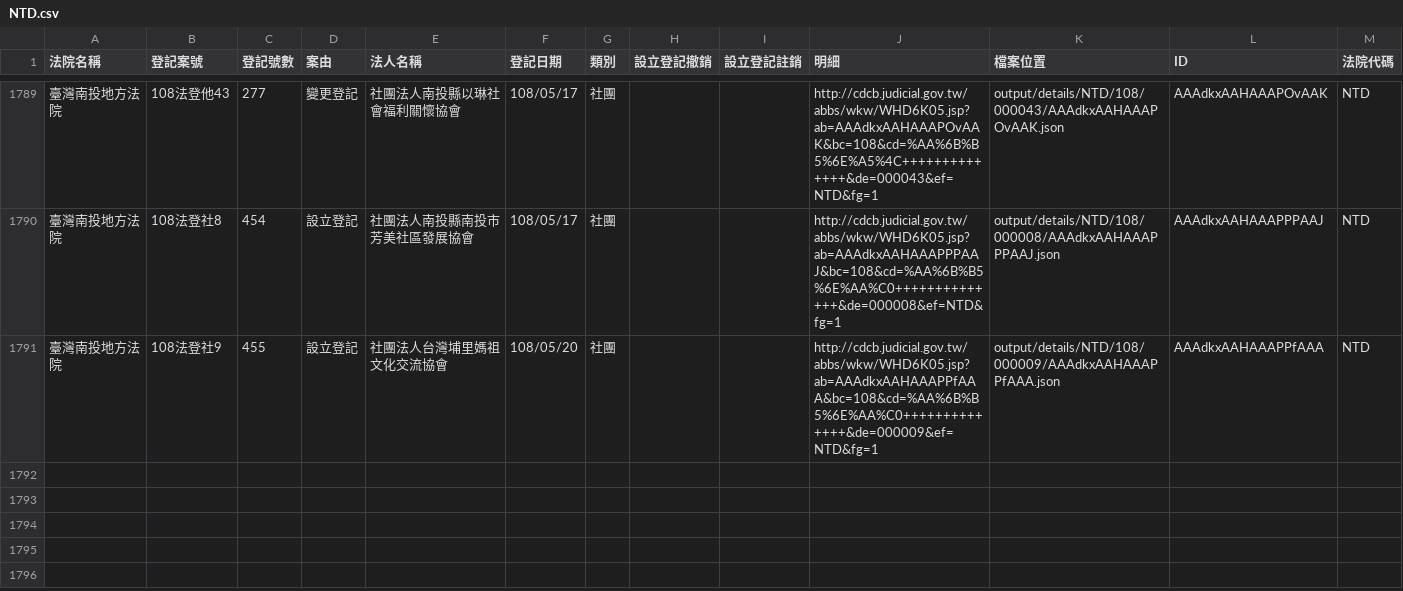
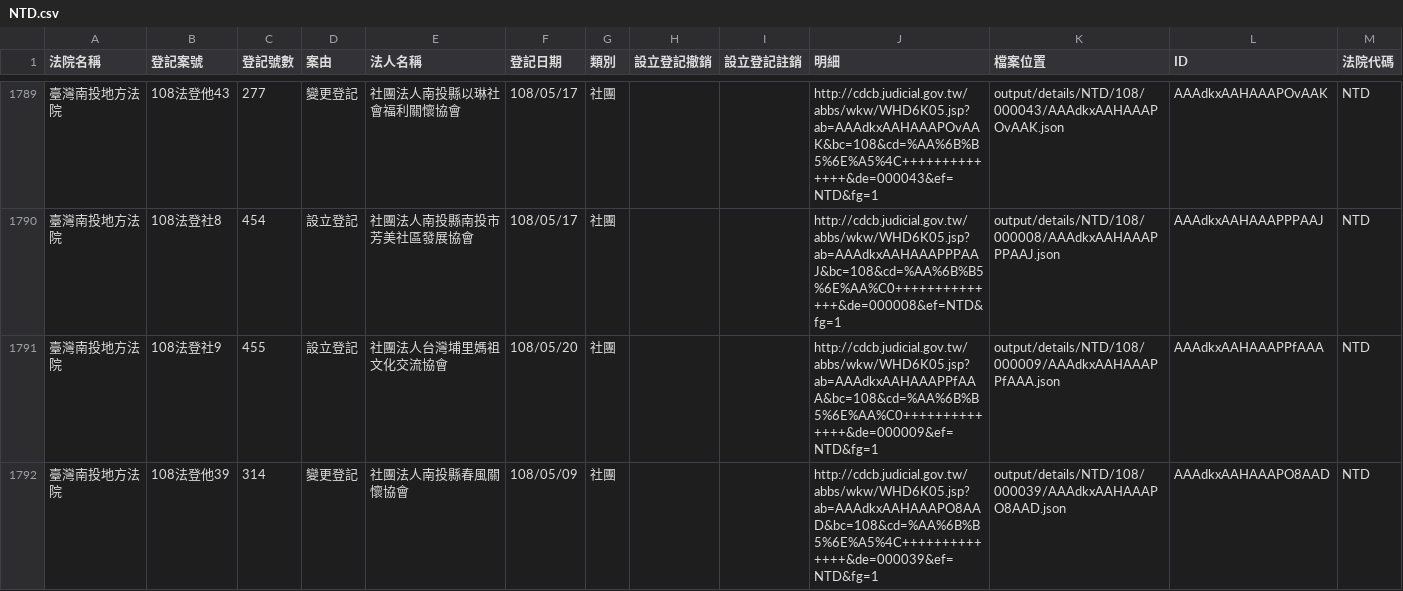
Before and after one commit to g0v/foundationtw, a CSV file: output/lists/NTD.csv, drawn as a sheet; only a part is shown, gaps mark what is left out; the diff names each change by its address in the sheet, - before the commit and + after, or states it on an @@ line.

```diff
--- a/output/lists/NTD.csv
+++ b/output/lists/NTD.csv
+row 1792: 臺灣南投地方法院 | 108法登他39 | 314 | 變更登記 | 社團法人南投縣春風關懷協會 | 108/05/09 | 社團 |  |  | http://cdcb.judicial.gov.tw/abbs/wkw/WHD6K05.jsp?ab=AAAdkxAAHAAAPO8AAD&bc=108&cd=%AA%6B%B5%6E%A5%4C++++++++++++++&de=000039&ef=NTD&fg=1 | output/details/NTD/108/000039/AAAdkxAAHAAAPO8AAD.json | AAAdkxAAHAAAPO8AAD | NTD
```
Also changed, not shown: output/lists/CHD.csv, output/lists/ILD.csv, 42 other files.
